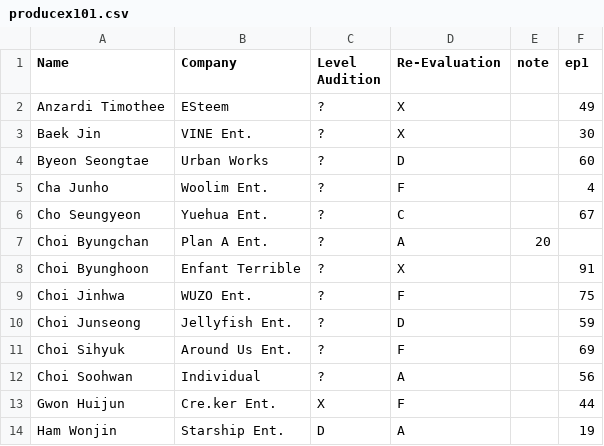
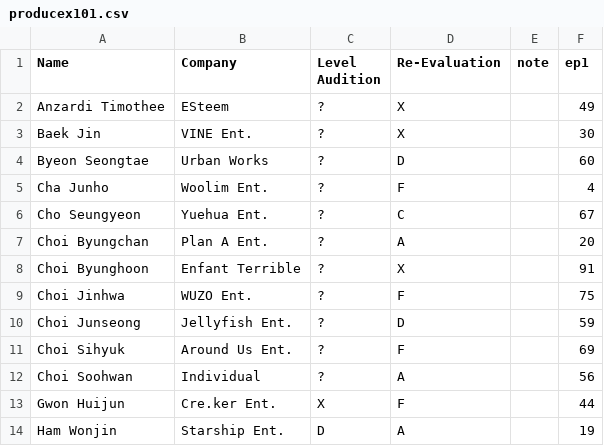
Before and after one commit to ajyu124/px101ranking, a CSV file: producex101.csv, drawn as a sheet; only a part is shown.

Commit message:
Update producex101.csv

```diff
--- a/producex101.csv
+++ b/producex101.csv
@@ -6,3 +6,3 @@ Cha Junho,Woolim Ent.,?,F,,4
 Cho Seungyeon,Yuehua Ent.,?,C,,67
-Choi Byungchan,Plan A Ent.,?,A,20
+Choi Byungchan,Plan A Ent.,?,A,,20
 Choi Byunghoon,Enfant Terrible,?,X,,91
```
